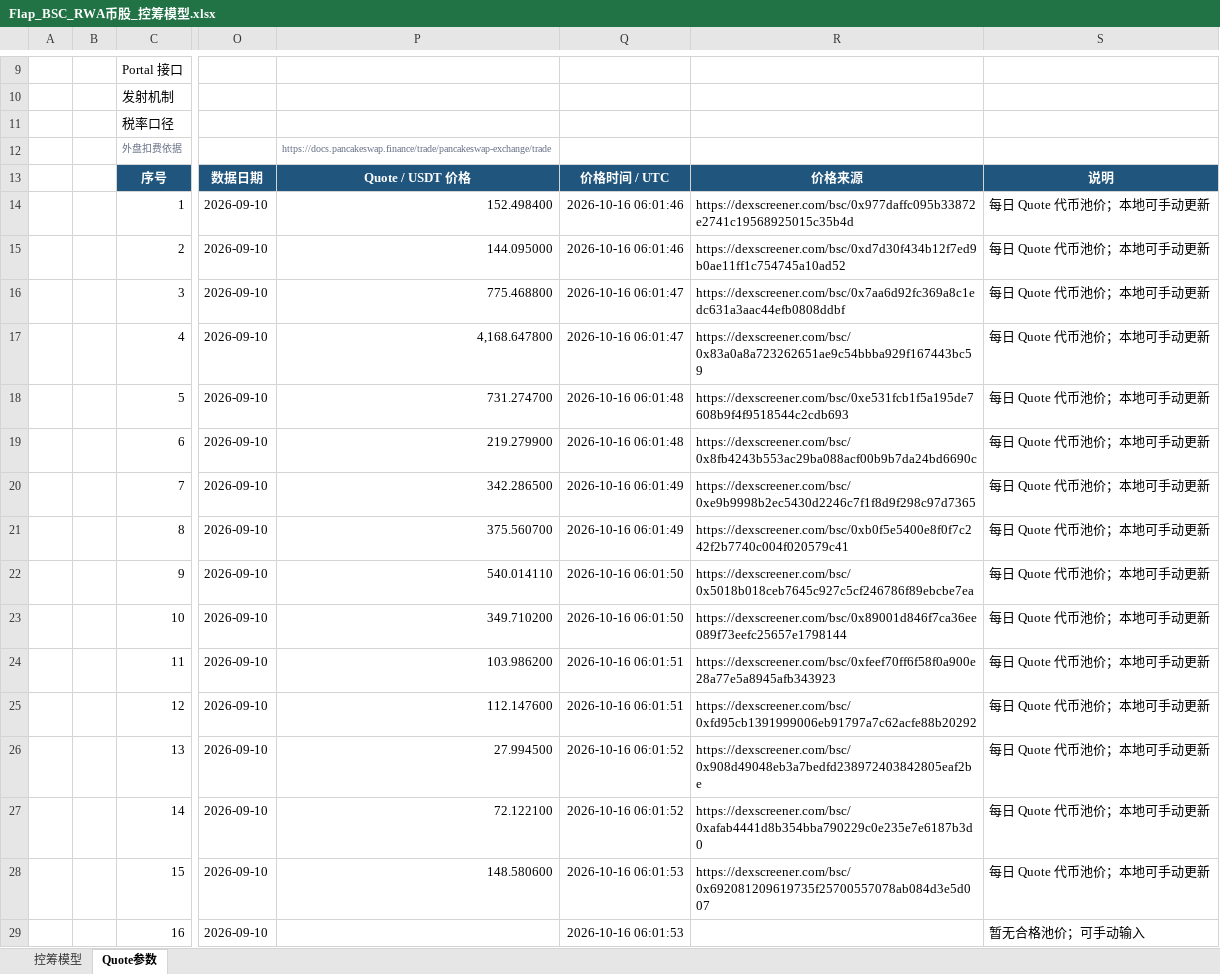
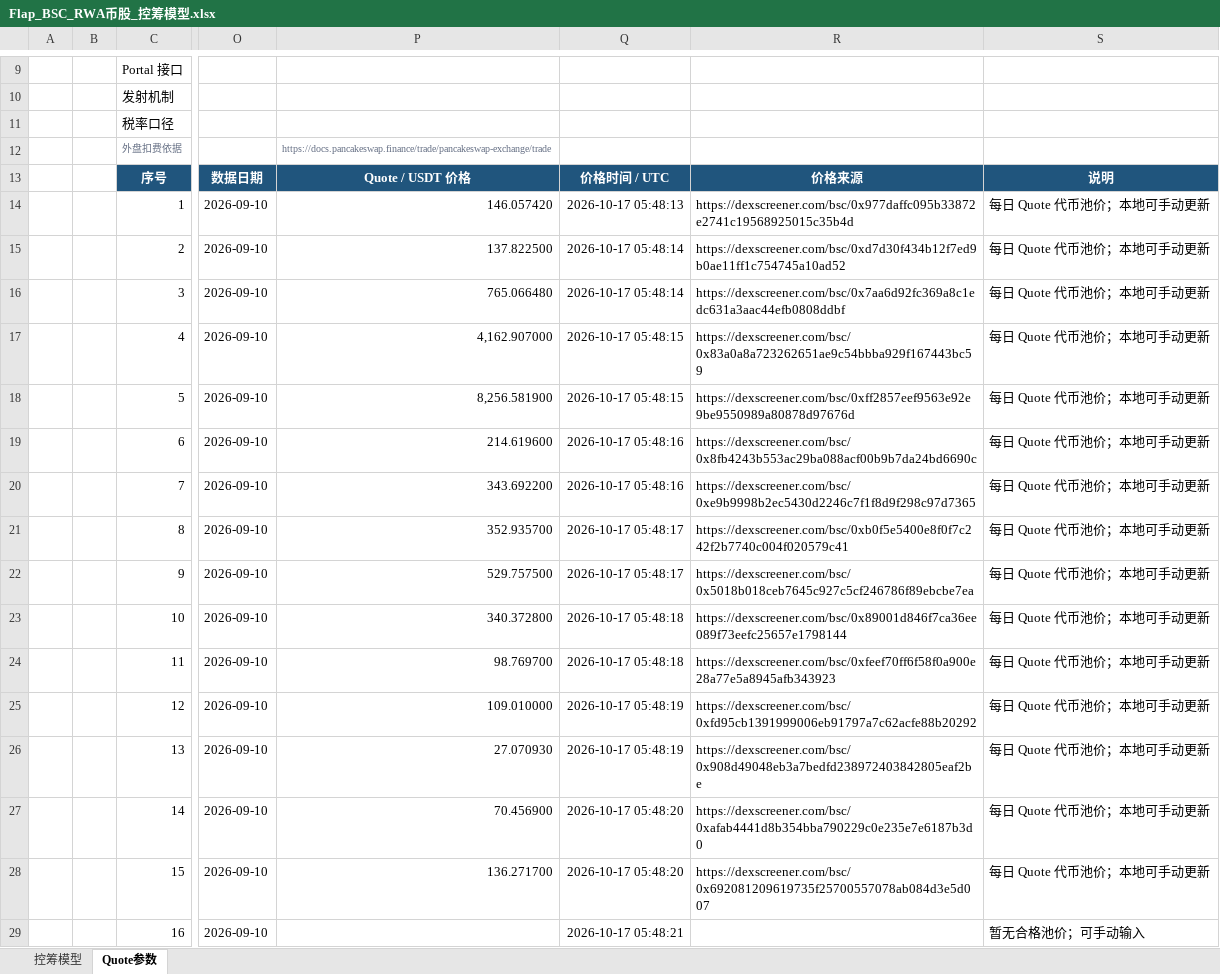
Before and after one commit to bella07021/stock-quote-route-liquidity, an Excel workbook: excel/latest/Flap_BSC_RWA币股_控筹模型.xlsx, sheet Quote参数, drawn as a sheet; only a part is shown, gaps mark what is left out; values as stored, in another font and other column widths than the file's, no borders; the diff covers the shown part only; the diff names each change by its address in the sheet, - before the commit and + after, or states it on an @@ line.

```diff
--- a/excel/latest/Flap_BSC_RWA币股_控筹模型.xlsx (sheet Quote参数)
+++ b/excel/latest/Flap_BSC_RWA币股_控筹模型.xlsx (sheet Quote参数)
-P14: 152.498400
+P14: 146.057420
-Q14: 2026-10-16 06:01:46
+Q14: 2026-10-17 05:48:13
-P15: 144.095000
+P15: 137.822500
-Q15: 2026-10-16 06:01:46
+Q15: 2026-10-17 05:48:14
-P16: 775.468800
+P16: 765.066480
-Q16: 2026-10-16 06:01:47
+Q16: 2026-10-17 05:48:14
-P17: 4,168.647800
+P17: 4,162.907000
-Q17: 2026-10-16 06:01:47
+Q17: 2026-10-17 05:48:15
-P18: 731.274700
+P18: 8,256.581900
-Q18: 2026-10-16 06:01:48
+Q18: 2026-10-17 05:48:15
-R18: https://dexscreener.com/bsc/0xe531fcb1f5a195de7608b9f4f9518544c2cdb693
+R18: https://dexscreener.com/bsc/0xff2857eef9563e92e9be9550989a80878d97676d
-P19: 219.279900
+P19: 214.619600
-Q19: 2026-10-16 06:01:48
+Q19: 2026-10-17 05:48:16
-P20: 342.286500
+P20: 343.692200
-Q20: 2026-10-16 06:01:49
+Q20: 2026-10-17 05:48:16
-P21: 375.560700
+P21: 352.935700
-Q21: 2026-10-16 06:01:49
+Q21: 2026-10-17 05:48:17
-P22: 540.014110
+P22: 529.757500
-Q22: 2026-10-16 06:01:50
+Q22: 2026-10-17 05:48:17
-P23: 349.710200
+P23: 340.372800
-Q23: 2026-10-16 06:01:50
+Q23: 2026-10-17 05:48:18
-P24: 103.986200
+P24: 98.769700
-Q24: 2026-10-16 06:01:51
+Q24: 2026-10-17 05:48:18
-P25: 112.147600
+P25: 109.010000
-Q25: 2026-10-16 06:01:51
+Q25: 2026-10-17 05:48:19
-P26: 27.994500
+P26: 27.070930
-Q26: 2026-10-16 06:01:52
+Q26: 2026-10-17 05:48:19
-P27: 72.122100
+P27: 70.456900
-Q27: 2026-10-16 06:01:52
+Q27: 2026-10-17 05:48:20
-P28: 148.580600
+P28: 136.271700
-Q28: 2026-10-16 06:01:53
+Q28: 2026-10-17 05:48:20
-Q29: 2026-10-16 06:01:53
+Q29: 2026-10-17 05:48:21
```
Also changed, not shown: 16 edited cells elsewhere in this sheet, excel/latest/Flap_MYX_控筹模型.xlsx, excel/latest/FourMeme_4Stock_BNC4_控筹模型.xlsx, 4 other files.
